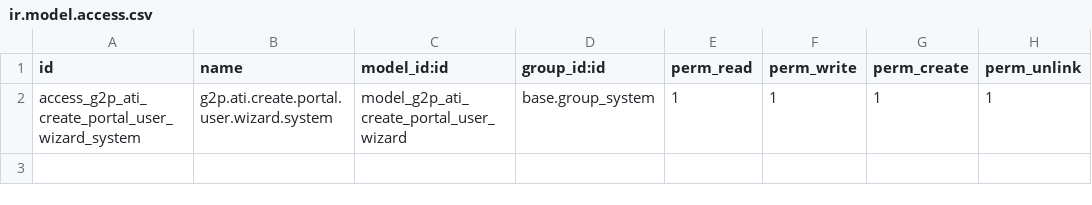
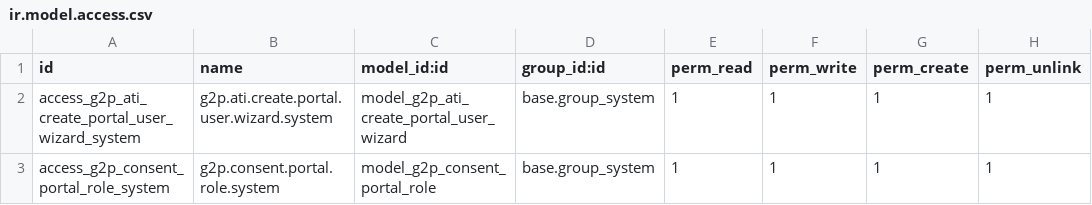
Before and after one commit to eldho51248/OAN_Registries, a CSV file: g2p_ati_consent_mgt/security/ir.model.access.csv, drawn as a sheet.

Commit message:
roles for consnets

```diff
--- a/g2p_ati_consent_mgt/security/ir.model.access.csv
+++ b/g2p_ati_consent_mgt/security/ir.model.access.csv
@@ -2 +2,2 @@ id,name,model_id:id,group_id:id,perm_read,perm_write,perm_create,perm_unlink
 access_g2p_ati_create_portal_user_wizard_system,g2p.ati.create.portal.user.wizard.system,model_g2p_ati_create_portal_user_wizard,base.group_system,1,1,1,1
+access_g2p_consent_portal_role_system,g2p.consent.portal.role.system,model_g2p_consent_portal_role,base.group_system,1,1,1,1
```
Also changed, not shown: 10 other files.
